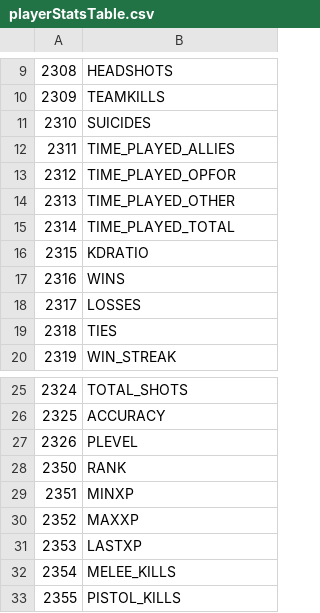
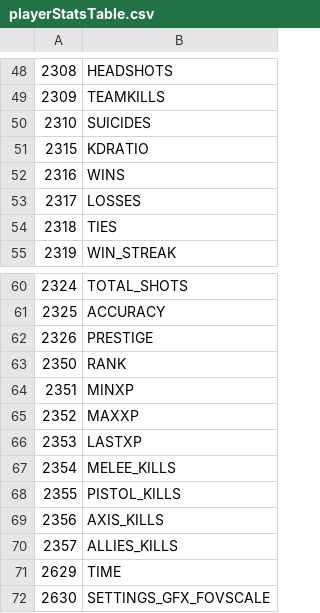
Before and after one commit to Iswenzz/CoD4-Battleroyale, a CSV file: assets/mp/playerStatsTable.csv, drawn as a sheet; only a part is shown, gaps mark what is left out; the diff covers the shown part only.

```diff
--- a/assets/mp/playerStatsTable.csv
+++ b/assets/mp/playerStatsTable.csv
@@ -11,6 +50,2 @@
 2310,SUICIDES,
-2311,TIME_PLAYED_ALLIES,
-2312,TIME_PLAYED_OPFOR,
-2313,TIME_PLAYED_OTHER,
-2314,TIME_PLAYED_TOTAL,
 2315,KDRATIO,
@@ -26,3 +61,3 @@
 2325,ACCURACY,
-2326,PLEVEL,
+2326,PRESTIGE,
 2350,RANK,
@@ -33 +68,5 @@
 2355,PISTOL_KILLS,
+2356,AXIS_KILLS,
+2357,ALLIES_KILLS,
+2629,TIME,
+2630,SETTINGS_GFX_FOVSCALE,
```
Also changed, not shown: 39 added rows elsewhere in this file, assets/mp/rankTable.csv, 3 other files.
